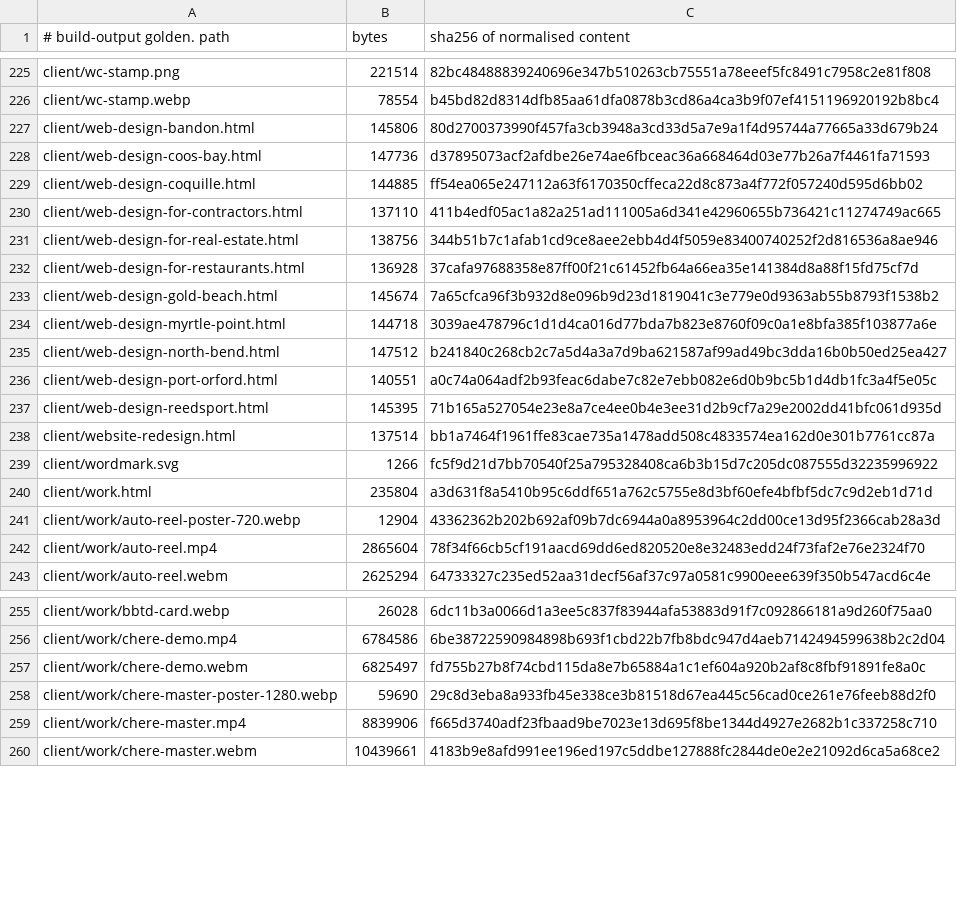
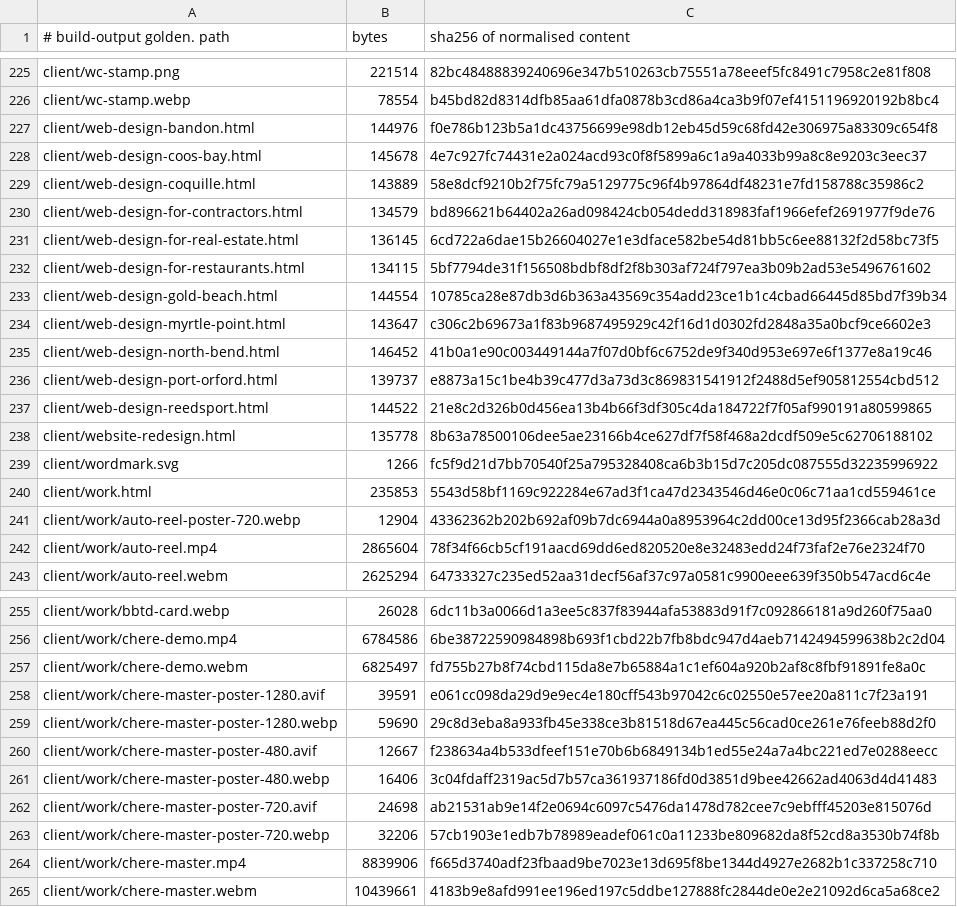
Before and after one commit to Preston2012/winterscode, a TSV file: .goldens/manifest.tsv, drawn as a sheet; only a part is shown, gaps mark what is left out; the diff covers the shown part only.

```diff
--- a/.goldens/manifest.tsv
+++ b/.goldens/manifest.tsv
@@ -226,16 +226,16 @@ client/wc-stamp.png	221514	82bc48488839240696e347b510263cb75551a78eeef5fc8491c79
 client/wc-stamp.webp	78554	b45bd82d8314dfb85aa61dfa0878b3cd86a4ca3b9f07ef4151196920192b8bc4
-client/web-design-bandon.html	145806	80d2700373990f457fa3cb3948a3cd33d5a7e9a1f4d95744a77665a33d679b24
-client/web-design-coos-bay.html	147736	d37895073acf2afdbe26e74ae6fbceac36a668464d03e77b26a7f4461fa71593
-client/web-design-coquille.html	144885	ff54ea065e247112a63f6170350cffeca22d8c873a4f772f057240d595d6bb02
-client/web-design-for-contractors.html	137110	411b4edf05ac1a82a251ad111005a6d341e42960655b736421c11274749ac665
-client/web-design-for-real-estate.html	138756	344b51b7c1afab1cd9ce8aee2ebb4d4f5059e83400740252f2d816536a8ae946
-client/web-design-for-restaurants.html	136928	37cafa97688358e87ff00f21c61452fb64a66ea35e141384d8a88f15fd75cf7d
-client/web-design-gold-beach.html	145674	7a65cfca96f3b932d8e096b9d23d1819041c3e779e0d9363ab55b8793f1538b2
-client/web-design-myrtle-point.html	144718	3039ae478796c1d1d4ca016d77bda7b823e8760f09c0a1e8bfa385f103877a6e
-client/web-design-north-bend.html	147512	b241840c268cb2c7a5d4a3a7d9ba621587af99ad49bc3dda16b0b50ed25ea427
-client/web-design-port-orford.html	140551	a0c74a064adf2b93feac6dabe7c82e7ebb082e6d0b9bc5b1d4db1fc3a4f5e05c
-client/web-design-reedsport.html	145395	71b165a527054e23e8a7ce4ee0b4e3ee31d2b9cf7a29e2002dd41bfc061d935d
-client/website-redesign.html	137514	bb1a7464f1961ffe83cae735a1478add508c4833574ea162d0e301b7761cc87a
+client/web-design-bandon.html	144976	f0e786b123b5a1dc43756699e98db12eb45d59c68fd42e306975a83309c654f8
+client/web-design-coos-bay.html	145678	4e7c927fc74431e2a024acd93c0f8f5899a6c1a9a4033b99a8c8e9203c3eec37
+client/web-design-coquille.html	143889	58e8dcf9210b2f75fc79a5129775c96f4b97864df48231e7fd158788c35986c2
+client/web-design-for-contractors.html	134579	bd896621b64402a26ad098424cb054dedd318983faf1966efef2691977f9de76
+client/web-design-for-real-estate.html	136145	6cd722a6dae15b26604027e1e3dface582be54d81bb5c6ee88132f2d58bc73f5
+client/web-design-for-restaurants.html	134115	5bf7794de31f156508bdbf8df2f8b303af724f797ea3b09b2ad53e5496761602
+client/web-design-gold-beach.html	144554	10785ca28e87db3d6b363a43569c354add23ce1b1c4cbad66445d85bd7f39b34
+client/web-design-myrtle-point.html	143647	c306c2b69673a1f83b9687495929c42f16d1d0302fd2848a35a0bcf9ce6602e3
+client/web-design-north-bend.html	146452	41b0a1e90c003449144a7f07d0bf6c6752de9f340d953e697e6f1377e8a19c46
+client/web-design-port-orford.html	139737	e8873a15c1be4b39c477d3a73d3c869831541912f2488d5ef905812554cbd512
+client/web-design-reedsport.html	144522	21e8c2d326b0d456ea13b4b66f3df305c4da184722f7f05af990191a80599865
+client/website-redesign.html	135778	8b63a78500106dee5ae23166b4ce627df7f58f468a2dcdf509e5c62706188102
 client/wordmark.svg	1266	fc5f9d21d7bb70540f25a795328408ca6b3b15d7c205dc087555d32235996922
-client/work.html	235804	a3d631f8a5410b95c6ddf651a762c5755e8d3bf60efe4bfbf5dc7c9d2eb1d71d
+client/work.html	235853	5543d58bf1169c922284e67ad3f1ca47d2343546d46e0c06c71aa1cd559461ce
 client/work/auto-reel-poster-720.webp	12904	43362362b202b692af09b7dc6944a0a8953964c2dd00ce13d95f2366cab28a3d
@@ -257,3 +257,8 @@ client/work/chere-demo.mp4	6784586	6be38722590984898b693f1cbd22b7fb8bdc947d4aeb7
 client/work/chere-demo.webm	6825497	fd755b27b8f74cbd115da8e7b65884a1c1ef604a920b2af8c8fbf91891fe8a0c
+client/work/chere-master-poster-1280.avif	39591	e061cc098da29d9e9ec4e180cff543b97042c6c02550e57ee20a811c7f23a191
 client/work/chere-master-poster-1280.webp	59690	29c8d3eba8a933fb45e338ce3b81518d67ea445c56cad0ce261e76feeb88d2f0
+client/work/chere-master-poster-480.avif	12667	f238634a4b533dfeef151e70b6b6849134b1ed55e24a7a4bc221ed7e0288eecc
+client/work/chere-master-poster-480.webp	16406	3c04fdaff2319ac5d7b57ca361937186fd0d3851d9bee42662ad4063d4d41483
+client/work/chere-master-poster-720.avif	24698	ab21531ab9e14f2e0694c6097c5476da1478d782cee7c9ebfff45203e815076d
+client/work/chere-master-poster-720.webp	32206	57cb1903e1edb7b78989eadef061c0a11233be809682da8f52cd8a3530b74f8b
 client/work/chere-master.mp4	8839906	f665d3740adf23fbaad9be7023e13d695f8be1344d4927e2682b1c337258c710
```
Also changed, not shown: 33 edited cells elsewhere in this file.
